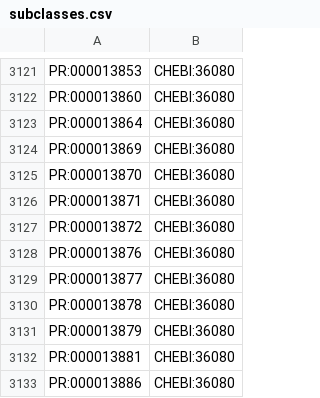
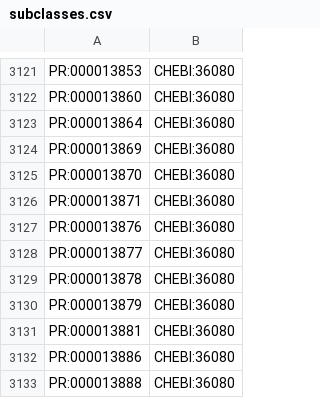
Before and after one commit to EBISPOT/efo, a CSV file: src/templates/subclasses.csv, drawn as a sheet; only a part is shown, gaps mark what is left out; the shorter side is filled out with more unchanged rows; the diff names each change by its address in the sheet, - before the commit and + after, or states it on an @@ line.

```diff
--- a/src/templates/subclasses.csv
+++ b/src/templates/subclasses.csv
-row 3127: PR:000013872 | CHEBI:36080
```
Also changed, not shown: src/ontology/components/mondo_efo_mappings.template.tsv, src/ontology/components/mondo_efo_mappings.tsv, 16 other files.
